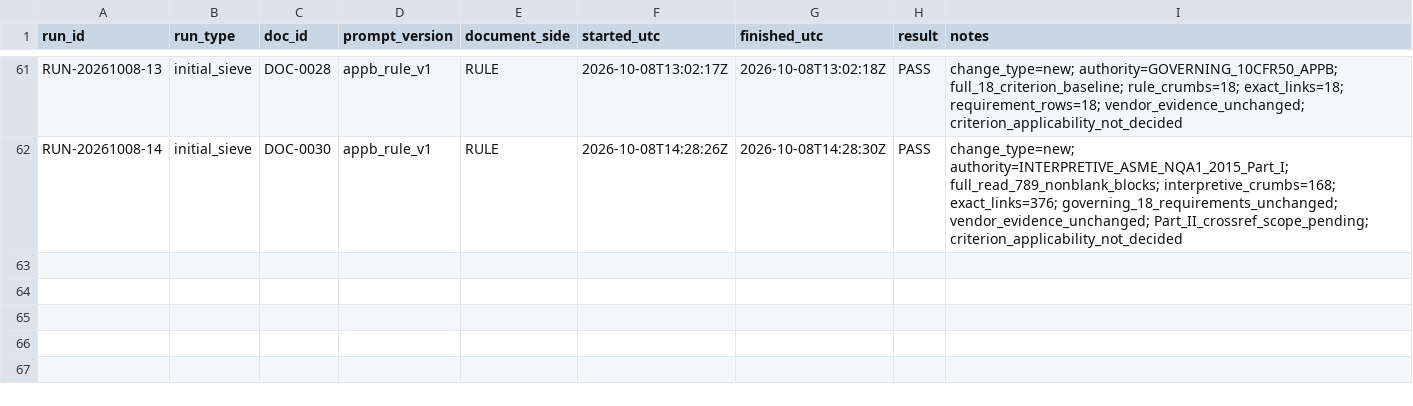
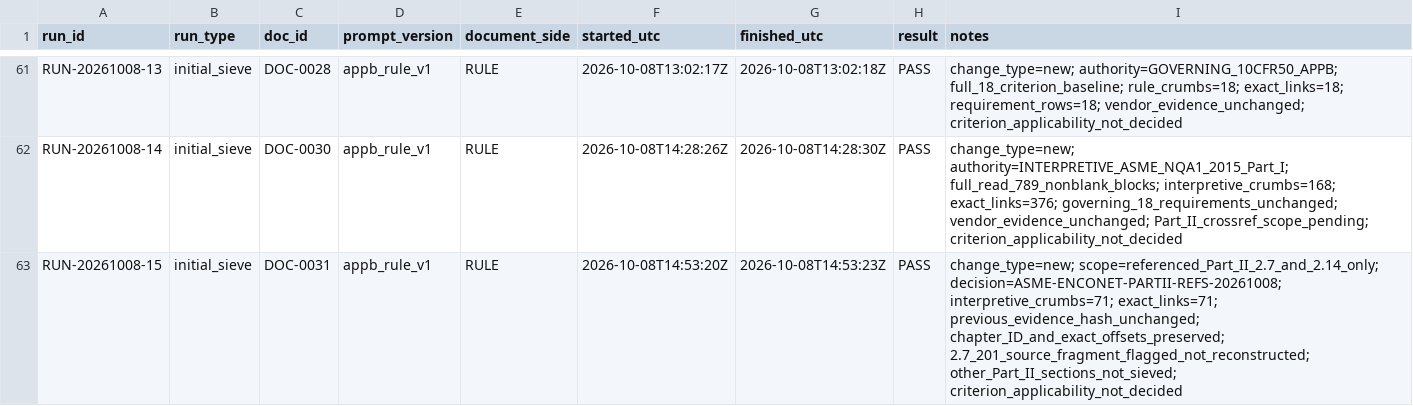
Before and after one commit to nekiee13/CC_LLM_Wiki_PKE_SA_Enconet, a CSV file: Enconet/manifests/ingest_runs.csv, drawn as a sheet; only a part is shown, gaps mark what is left out; the diff names each change by its address in the sheet, - before the commit and + after, or states it on an @@ line.

Commit message:
Enconet: interpret owner-approved referenced ASME Part II sections

```diff
--- a/Enconet/manifests/ingest_runs.csv
+++ b/Enconet/manifests/ingest_runs.csv
+row 63: RUN-20261008-15 | initial_sieve | DOC-0031 | appb_rule_v1 | RULE | 2026-10-08T14:53:20Z | 2026-10-08T14:53:23Z | PASS | change_type=new; scope=referenced_Part_II_2.7_and_2.14_only; decision=ASME-ENCONET-PARTII-REFS-20261008; interpretive_crumbs=71; exact_links=71; previous_evidence_hash_unchanged; chapter_ID_and_exact_offsets_preserved; 2.7_201_source_fragment_flagged_not_reconstructed; other_Part_II_sections_not_sieved; criterion_applicability_not_decided
```
Also changed, not shown: Enconet/manifests/approvals.csv, 13 other files.
